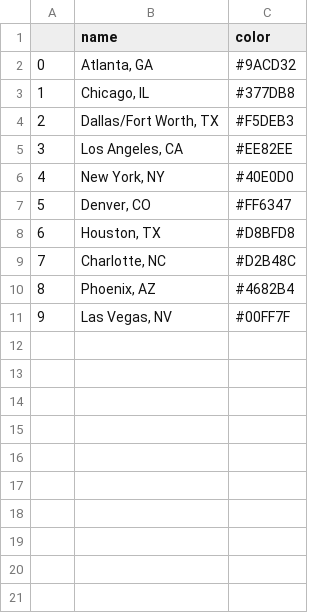
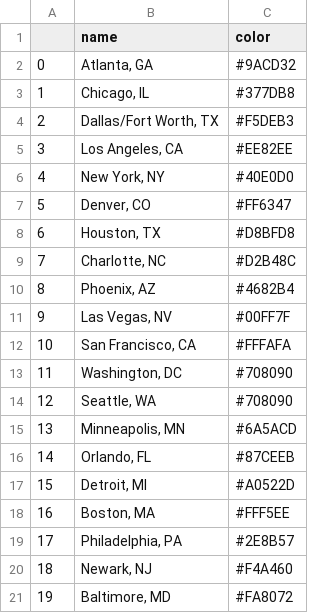
Before and after one commit to brandomr/interactives, a CSV file: airlines/cities.csv, drawn as a sheet; the diff names each change by its address in the sheet, - before the commit and + after, or states it on an @@ line.

```diff
--- a/airlines/cities.csv
+++ b/airlines/cities.csv
+row 12: 10 | San Francisco, CA | #FFFAFA
+row 13: 11 | Washington, DC | #708090
+row 14: 12 | Seattle, WA | #708090
+row 15: 13 | Minneapolis, MN | #6A5ACD
+row 16: 14 | Orlando, FL | #87CEEB
+row 17: 15 | Detroit, MI | #A0522D
+row 18: 16 | Boston, MA | #FFF5EE
+row 19: 17 | Philadelphia, PA | #2E8B57
+row 20: 18 | Newark, NJ | #F4A460
+row 21: 19 | Baltimore, MD | #FA8072
```
Also changed, not shown: 2 other files.
